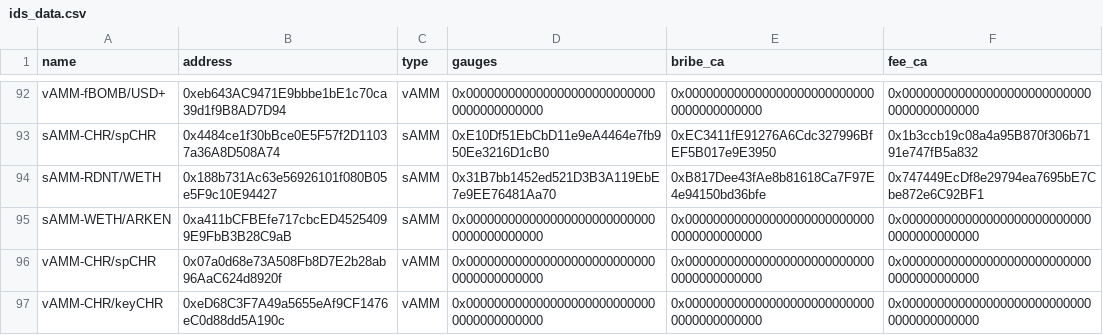
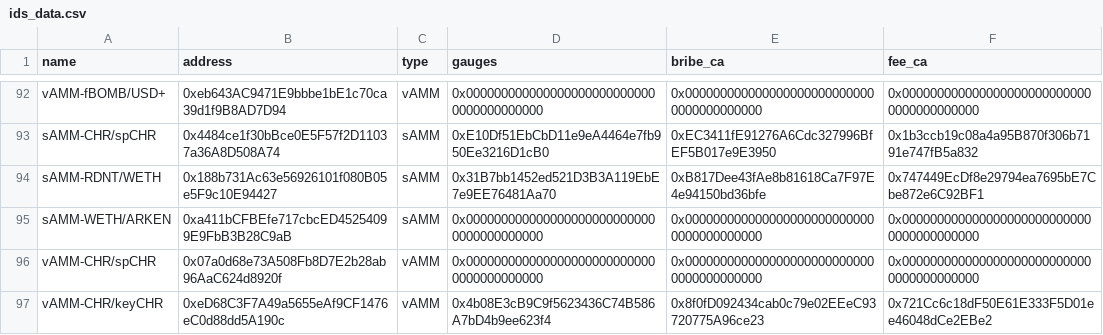
Before and after one commit to ALMIGHTYABE/Chronos-Data, a CSV file: data/ids_data.csv, drawn as a sheet; only a part is shown, gaps mark what is left out.

```diff
--- a/data/ids_data.csv
+++ b/data/ids_data.csv
@@ -96,2 +96,2 @@ sAMM-WETH/ARKEN,0xa411bCFBEfe717cbcED45254099E9FbB3B28C9aB,sAMM,0x00000000000000
 vAMM-CHR/spCHR,0x07a0d68e73A508Fb8D7E2b28ab96AaC624d8920f,vAMM,0x0000000000000000000000000000000000000000,0x0000000000000000000000000000000000000000,0x0000000000000000000000000000000000000000
-vAMM-CHR/keyCHR,0xeD68C3F7A49a5655eAf9CF1476eC0d88dd5A190c,vAMM,0x0000000000000000000000000000000000000000,0x0000000000000000000000000000000000000000,0x0000000000000000000000000000000000000000
+vAMM-CHR/keyCHR,0xeD68C3F7A49a5655eAf9CF1476eC0d88dd5A190c,vAMM,0x4b08E3cB9C9f5623436C74B586A7bD4b9ee623f4,0x8f0fD092434cab0c79e02EEeC93720775A96ce23,0x721Cc6c18dF50E61E333F5D01ee46048dCe2EBe2
```
Also changed, not shown: 1 other file.
